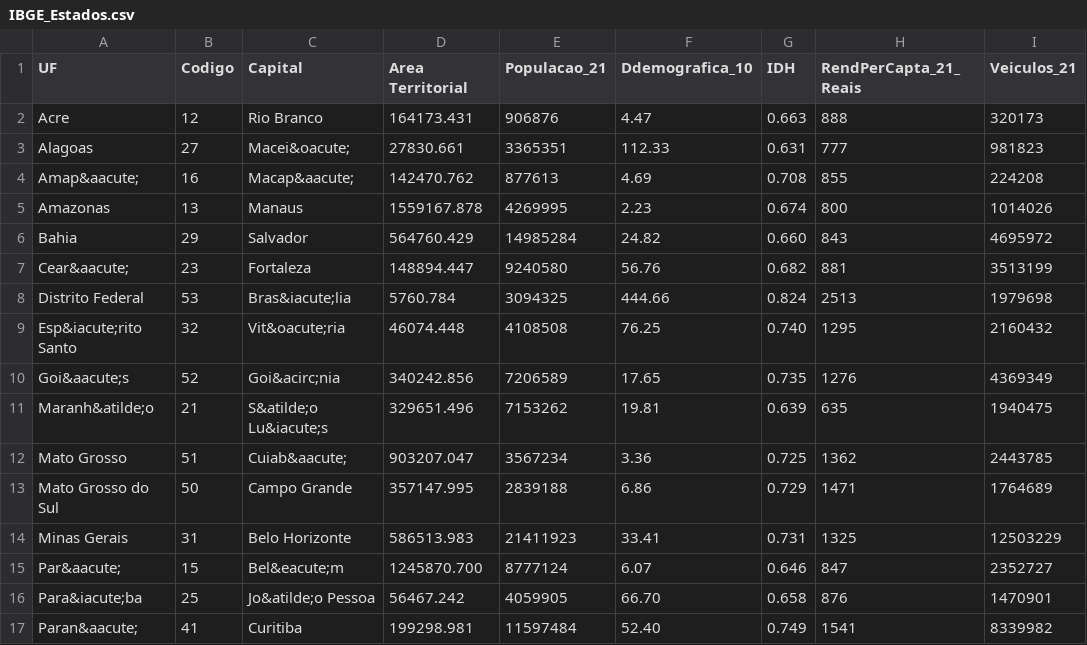
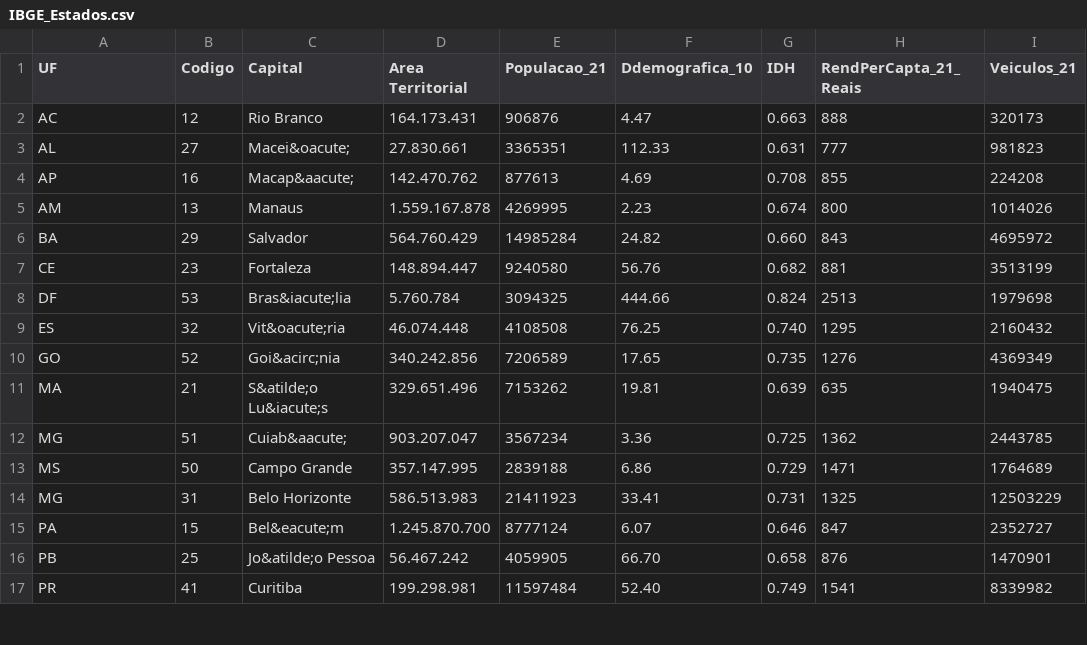
Before and after one commit to adre76/DataScience, a CSV file: DataScience/Datasets/IBGE_Estados.csv, drawn as a sheet; only a part is shown; the diff covers the shown part only.

```diff
--- a/DataScience/Datasets/IBGE_Estados.csv
+++ b/DataScience/Datasets/IBGE_Estados.csv
@@ -1,17 +1,17 @@
 UF;Codigo;Capital;Area Territorial;Populacao_21;Ddemografica_10;IDH;RendPerCapta_21_Reais;Veiculos_21
-Acre;12;Rio Branco;164173.431;906876;4.47;0.663;888;320173
-Alagoas;27;"Macei&oacute;";27830.661;3365351;112.33;0.631;777;981823
-"Amap&aacute;";16;"Macap&aacute;";142470.762;877613;4.69;0.708;855;224208
-Amazonas;13;Manaus;1559167.878;4269995;2.23;0.674;800;1014026
-Bahia;29;Salvador;564760.429;14985284;24.82;0.660;843;4695972
-"Cear&aacute;";23;Fortaleza;148894.447;9240580;56.76;0.682;881;3513199
-Distrito Federal;53;"Bras&iacute;lia";5760.784;3094325;444.66;0.824;2513;1979698
-"Esp&iacute;rito Santo";32;"Vit&oacute;ria";46074.448;4108508;76.25;0.740;1295;2160432
-"Goi&aacute;s";52;"Goi&acirc;nia";340242.856;7206589;17.65;0.735;1276;4369349
-"Maranh&atilde;o";21;"S&atilde;o Lu&iacute;s";329651.496;7153262;19.81;0.639;635;1940475
-Mato Grosso;51;"Cuiab&aacute;";903207.047;3567234;3.36;0.725;1362;2443785
-Mato Grosso do Sul;50;Campo Grande;357147.995;2839188;6.86;0.729;1471;1764689
-Minas Gerais;31;Belo Horizonte;586513.983;21411923;33.41;0.731;1325;12503229
-"Par&aacute;";15;"Bel&eacute;m";1245870.700;8777124;6.07;0.646;847;2352727
-"Para&iacute;ba";25;"Jo&atilde;o Pessoa";56467.242;4059905;66.70;0.658;876;1470901
-"Paran&aacute;";41;Curitiba;199298.981;11597484;52.40;0.749;1541;8339982
+AC;12;Rio Branco;164.173.431;906876;4.47;0.663;888;320173
+AL;27;"Macei&oacute;";27.830.661;3365351;112.33;0.631;777;981823
+AP;16;"Macap&aacute;";142.470.762;877613;4.69;0.708;855;224208
+AM;13;Manaus;1.559.167.878;4269995;2.23;0.674;800;1014026
+BA;29;Salvador;564.760.429;14985284;24.82;0.660;843;4695972
+CE;23;Fortaleza;148.894.447;9240580;56.76;0.682;881;3513199
+DF;53;"Bras&iacute;lia";5.760.784;3094325;444.66;0.824;2513;1979698
+ES;32;"Vit&oacute;ria";46.074.448;4108508;76.25;0.740;1295;2160432
+GO;52;"Goi&acirc;nia";340.242.856;7206589;17.65;0.735;1276;4369349
+MA;21;"S&atilde;o Lu&iacute;s";329.651.496;7153262;19.81;0.639;635;1940475
+MG;51;"Cuiab&aacute;";903.207.047;3567234;3.36;0.725;1362;2443785
+MS;50;Campo Grande;357.147.995;2839188;6.86;0.729;1471;1764689
+MG;31;Belo Horizonte;586.513.983;21411923;33.41;0.731;1325;12503229
+PA;15;"Bel&eacute;m";1.245.870.700;8777124;6.07;0.646;847;2352727
+PB;25;"Jo&atilde;o Pessoa";56.467.242;4059905;66.70;0.658;876;1470901
+PR;41;Curitiba;199.298.981;11597484;52.40;0.749;1541;8339982
```
Also changed, not shown: 22 edited cells elsewhere in this file, 1 other file.
